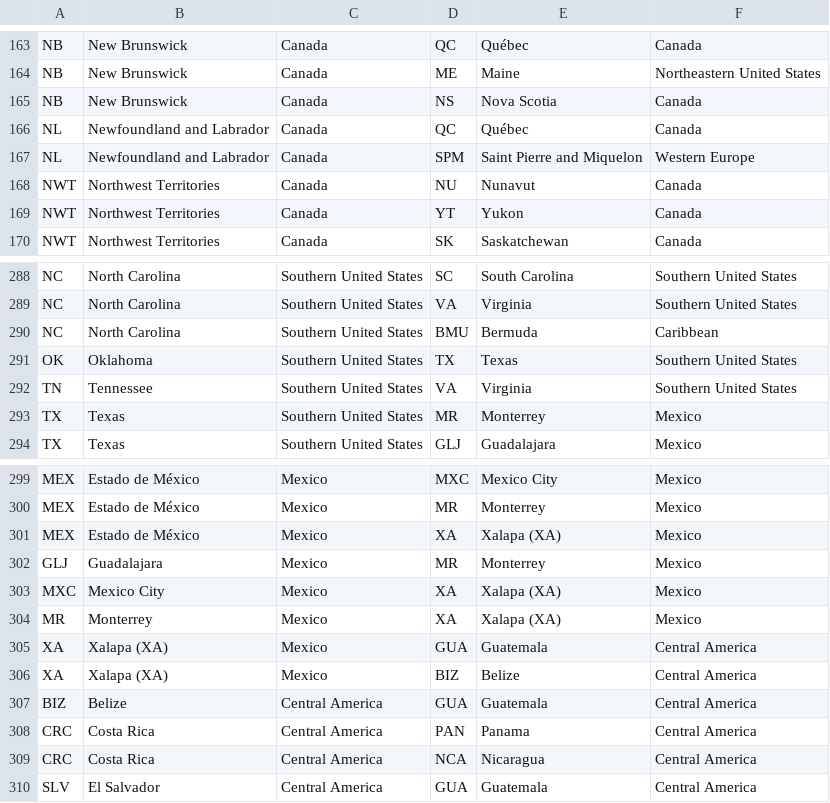
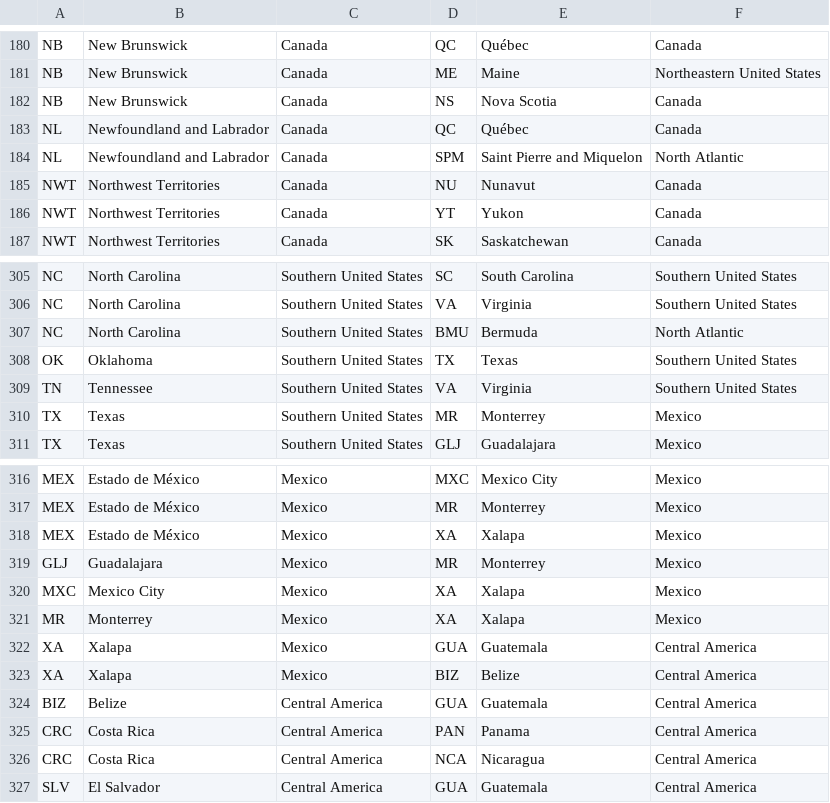
Before and after one commit to AcipenserSturio/artifishal, a CSV file: src/artifishal/cogs/legmap/data/temp.csv, drawn as a sheet; only a part is shown, gaps mark what is left out; the diff covers the shown part only.

```diff
--- a/src/artifishal/cogs/legmap/data/temp.csv
+++ b/src/artifishal/cogs/legmap/data/temp.csv
@@ -166,3 +183,3 @@ NB,New Brunswick,Canada,NS,Nova Scotia,Canada
 NL,Newfoundland and Labrador,Canada,QC,Québec,Canada
-NL,Newfoundland and Labrador,Canada,SPM,Saint Pierre and Miquelon,Western Europe
+NL,Newfoundland and Labrador,Canada,SPM,Saint Pierre and Miquelon,North Atlantic
 NWT,Northwest Territories,Canada,NU,Nunavut,Canada
@@ -289,3 +306,3 @@ NC,North Carolina,Southern United States,SC,South Carolina,Southern United State
 NC,North Carolina,Southern United States,VA,Virginia,Southern United States
-NC,North Carolina,Southern United States,BMU,Bermuda,Caribbean
+NC,North Carolina,Southern United States,BMU,Bermuda,North Atlantic
 OK,Oklahoma,Southern United States,TX,Texas,Southern United States
@@ -300,8 +317,8 @@ MEX,Estado de México,Mexico,MXC,Mexico City,Mexico
 MEX,Estado de México,Mexico,MR,Monterrey,Mexico
-MEX,Estado de México,Mexico,XA,Xalapa (XA),Mexico
+MEX,Estado de México,Mexico,XA,Xalapa,Mexico
 GLJ,Guadalajara,Mexico,MR,Monterrey,Mexico
-MXC,Mexico City,Mexico,XA,Xalapa (XA),Mexico
-MR,Monterrey,Mexico,XA,Xalapa (XA),Mexico
-XA,Xalapa (XA),Mexico,GUA,Guatemala,Central America
-XA,Xalapa (XA),Mexico,BIZ,Belize,Central America
+MXC,Mexico City,Mexico,XA,Xalapa,Mexico
+MR,Monterrey,Mexico,XA,Xalapa,Mexico
+XA,Xalapa,Mexico,GUA,Guatemala,Central America
+XA,Xalapa,Mexico,BIZ,Belize,Central America
 BIZ,Belize,Central America,GUA,Guatemala,Central America
```
Also changed, not shown: 17 added rows and 2 edited cells elsewhere in this file, 2 other files.
